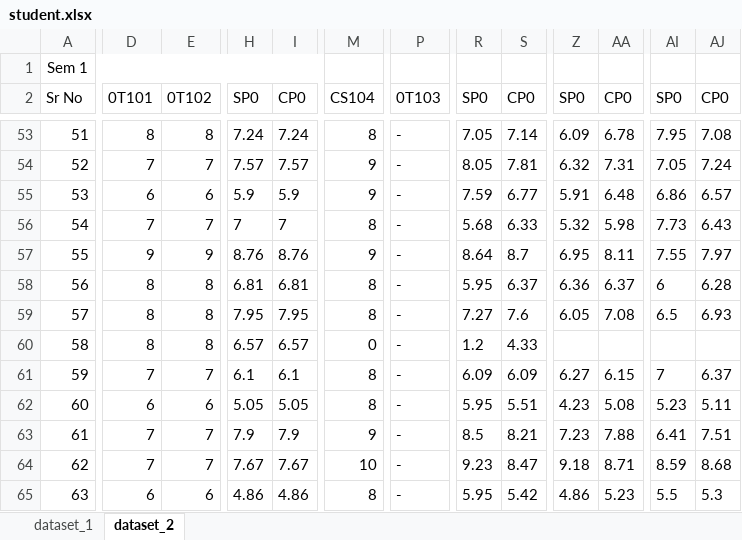
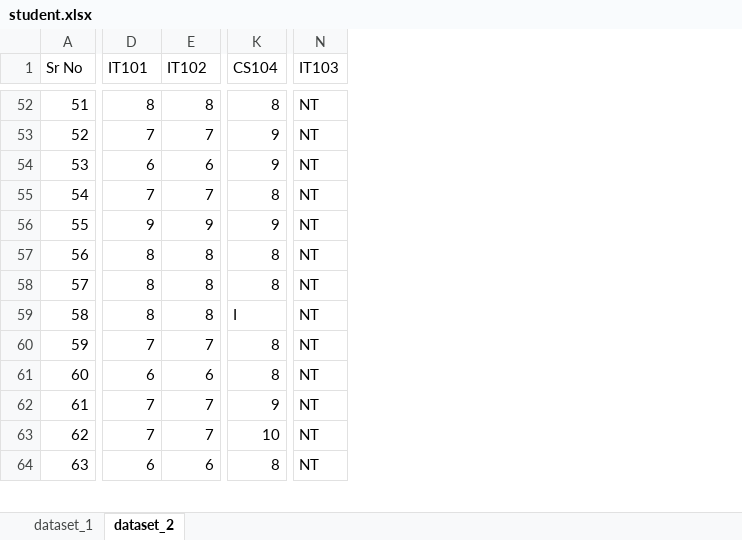
Before and after one commit to Elective-Course-Recommender-System/Course-Recommender-System-, an Excel workbook: data/student.xlsx, sheet dataset_2, drawn as a sheet; only a part is shown, gaps mark what is left out; values as stored, in another font and other column widths than the file's, no borders; removed rows and columns are numbered as before the commit, all else as after; rows hold the shown columns only; the diff covers the shown part only; the diff names each change by its address in the sheet, - before the commit and + after, or states it on an @@ line.

```diff
--- a/data/student.xlsx (sheet dataset_2)
+++ b/data/student.xlsx (sheet dataset_2)
-column H (SP0), rows 53-65: 7.24 | 7.57 | 5.9 | 7 | 8.76 | 6.81 | 7.95 | 6.57 | 6.1 | 5.05 | 7.9 | 7.67 | 4.86
-column I (CP0), rows 53-65: 7.24 | 7.57 | 5.9 | 7 | 8.76 | 6.81 | 7.95 | 6.57 | 6.1 | 5.05 | 7.9 | 7.67 | 4.86
-column P (0T103), rows 53-65: all -
+column N (IT103), rows 52-64: all NT
-column R (SP0), rows 53-65: 7.05 | 8.05 | 7.59 | 5.68 | 8.64 | 5.95 | 7.27 | 1.2 | 6.09 | 5.95 | 8.5 | 9.23 | 5.95
-column S (CP0), rows 53-65: 7.14 | 7.81 | 6.77 | 6.33 | 8.7 | 6.37 | 7.6 | 4.33 | 6.09 | 5.51 | 8.21 | 8.47 | 5.42
-column Z (SP0), rows 53-65: 6.09 | 6.32 | 5.91 | 5.32 | 6.95 | 6.36 | 6.05 |  | 6.27 | 4.23 | 7.23 | 9.18 | 4.86
-column AA (CP0), rows 53-65: 6.78 | 7.31 | 6.48 | 5.98 | 8.11 | 6.37 | 7.08 |  | 6.15 | 5.08 | 7.88 | 8.71 | 5.23
-column AI (SP0), rows 53-65: 7.95 | 7.05 | 6.86 | 7.73 | 7.55 | 6 | 6.5 |  | 7 | 5.23 | 6.41 | 8.59 | 5.5
-column AJ (CP0), rows 53-65: 7.08 | 7.24 | 6.57 | 6.43 | 7.97 | 6.28 | 6.93 |  | 6.37 | 5.11 | 7.51 | 8.68 | 5.3
-row 1: Sem 1
-D1: 0T101
+D1: IT101
-E1: 0T102
+E1: IT102
-K59 (CS104): 0
+K59 (CS104): I
```
Also changed, not shown: 2 added rows, 2 removed rows and 11 edited cells elsewhere in this sheet, sheet dataset_1.
